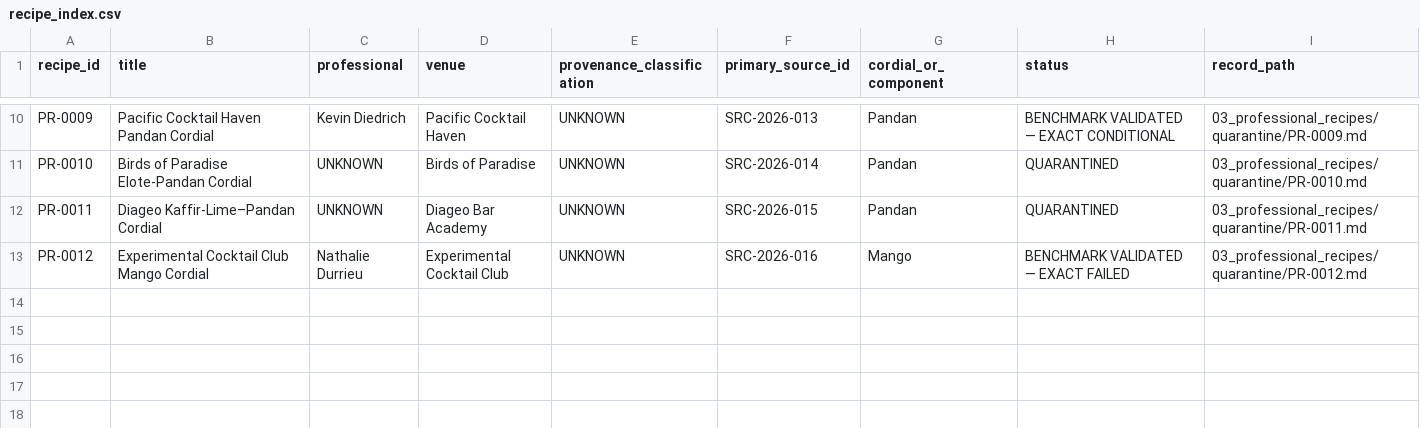
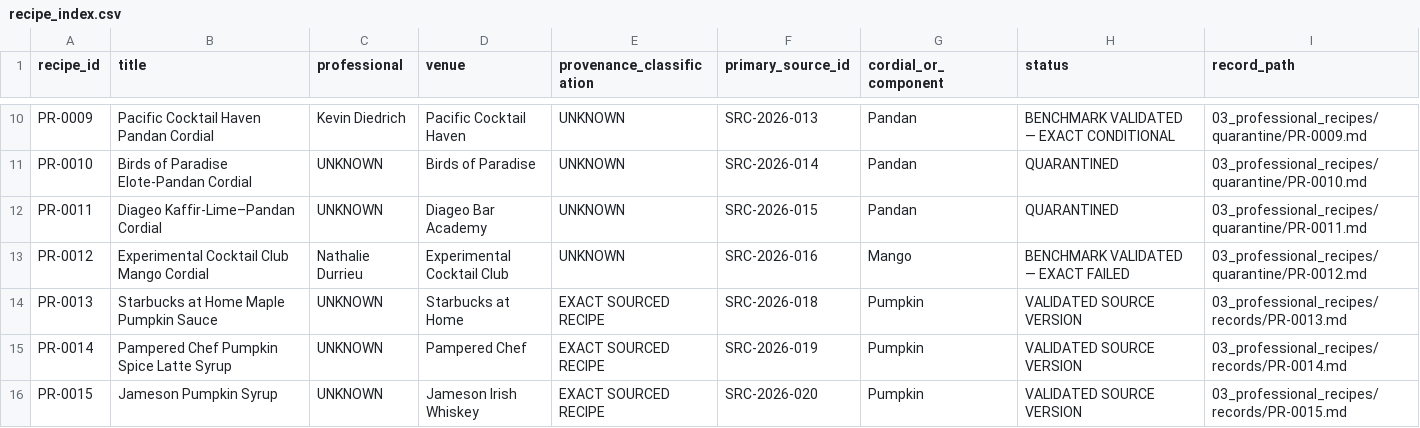
Before and after one commit to derkaal/Cordials, a CSV file: 03_professional_recipes/recipe_index.csv, drawn as a sheet; only a part is shown, gaps mark what is left out; the diff names each change by its address in the sheet, - before the commit and + after, or states it on an @@ line.

```diff
--- a/03_professional_recipes/recipe_index.csv
+++ b/03_professional_recipes/recipe_index.csv
+row 14: PR-0013 | Starbucks at Home Maple Pumpkin Sauce | UNKNOWN | Starbucks at Home | EXACT SOURCED RECIPE | SRC-2026-018 | Pumpkin | VALIDATED SOURCE VERSION | 03_professional_recipes/records/PR-0013.md
+row 15: PR-0014 | Pampered Chef Pumpkin Spice Latte Syrup | UNKNOWN | Pampered Chef | EXACT SOURCED RECIPE | SRC-2026-019 | Pumpkin | VALIDATED SOURCE VERSION | 03_professional_recipes/records/PR-0014.md
+row 16: PR-0015 | Jameson Pumpkin Syrup | UNKNOWN | Jameson Irish Whiskey | EXACT SOURCED RECIPE | SRC-2026-020 | Pumpkin | VALIDATED SOURCE VERSION | 03_professional_recipes/records/PR-0015.md
```
Also changed, not shown: 02_sources/bibliography.csv, 20 other files.
